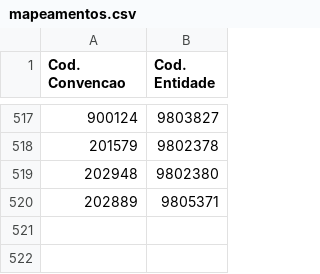
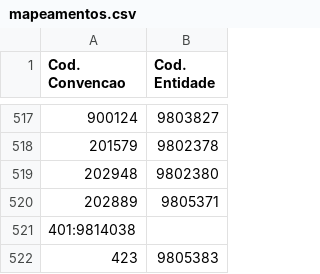
Before and after one commit to GilPereiraPT/Processos_SNC_AP, a CSV file: mapeamentos.csv, drawn as a sheet; only a part is shown, gaps mark what is left out.

Commit message:
Restore mapeamentos.csv with original data

```diff
--- a/mapeamentos.csv
+++ b/mapeamentos.csv
@@ -520 +520,3 @@ Cod. Convencao;Cod. Entidade
 202889;9805371
+401:9814038
+423;9805383
```
